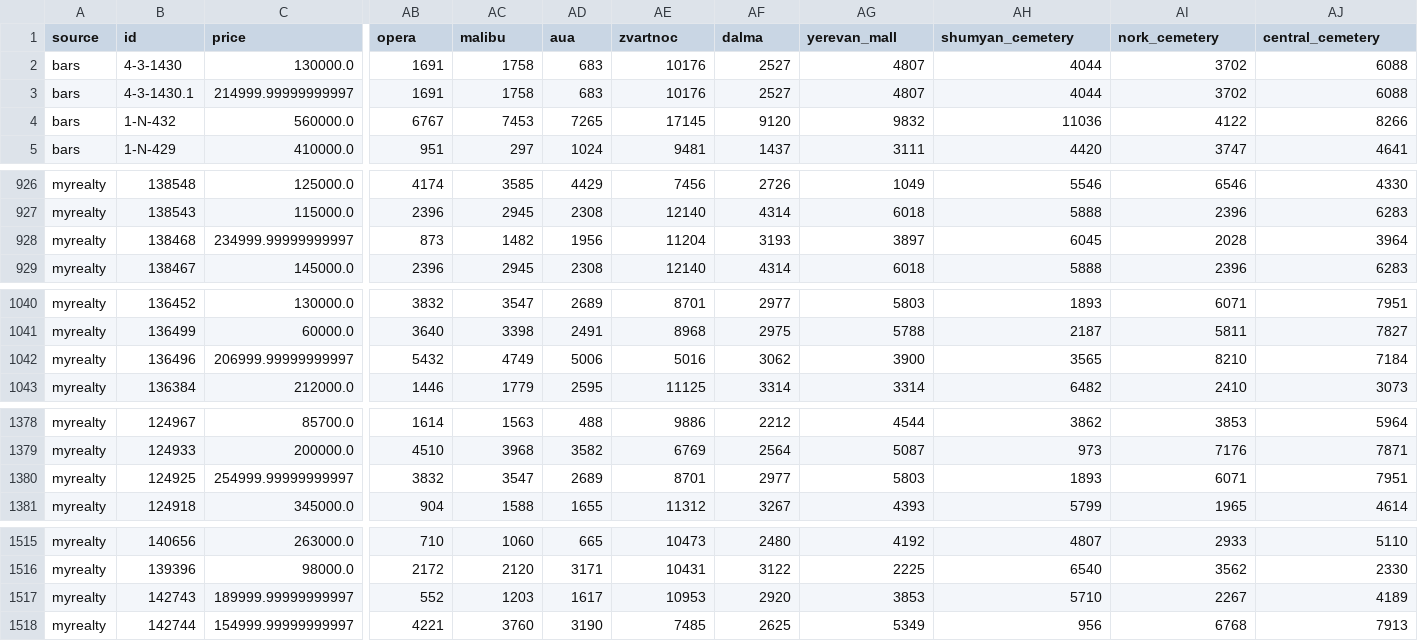
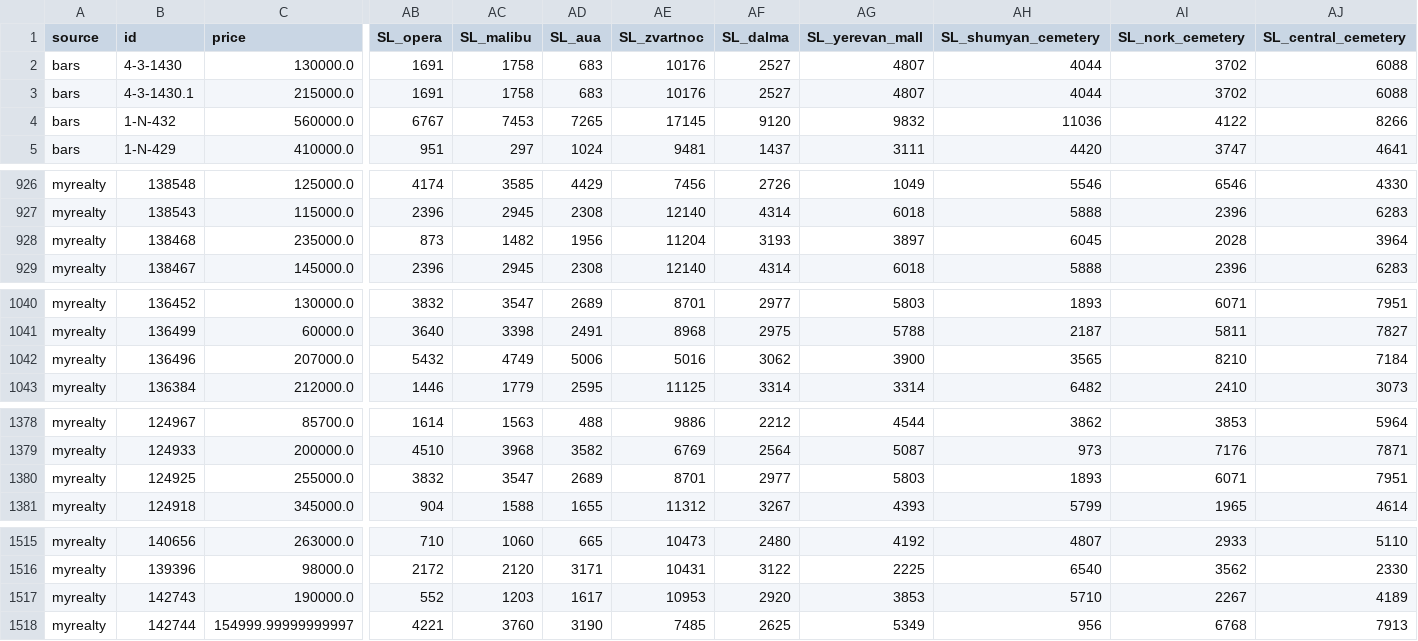
Before and after one commit to PetrosTepoyan/capstone, a CSV file: processed_data/data.csv, drawn as a sheet; only a part is shown, gaps mark what is left out; the diff covers the shown part only; the diff names each change by its address in the sheet, - before the commit and + after, or states it on an @@ line.

```diff
--- a/processed_data/data.csv
+++ b/processed_data/data.csv
-AB1: opera
+AB1: SL_opera
-AC1: malibu
+AC1: SL_malibu
-AD1: aua
+AD1: SL_aua
-AE1: zvartnoc
+AE1: SL_zvartnoc
-AF1: dalma
+AF1: SL_dalma
-AG1: yerevan_mall
+AG1: SL_yerevan_mall
-AH1: shumyan_cemetery
+AH1: SL_shumyan_cemetery
-AI1: nork_cemetery
+AI1: SL_nork_cemetery
-AJ1: central_cemetery
+AJ1: SL_central_cemetery
-C3 (price): 214999.99999999997
+C3 (price): 215000.0
-C928 (price): 234999.99999999997
+C928 (price): 235000.0
-C1042 (price): 206999.99999999997
+C1042 (price): 207000.0
-C1380 (price): 254999.99999999997
+C1380 (price): 255000.0
-C1517 (price): 189999.99999999997
+C1517 (price): 190000.0
```
Also changed, not shown: 16 edited cells elsewhere in this file, 14 other files.
